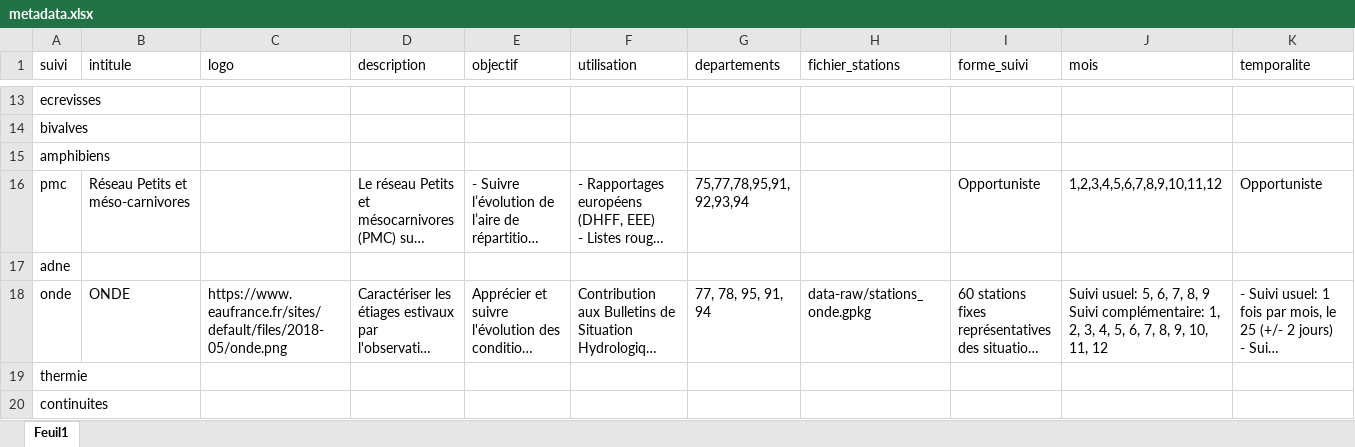
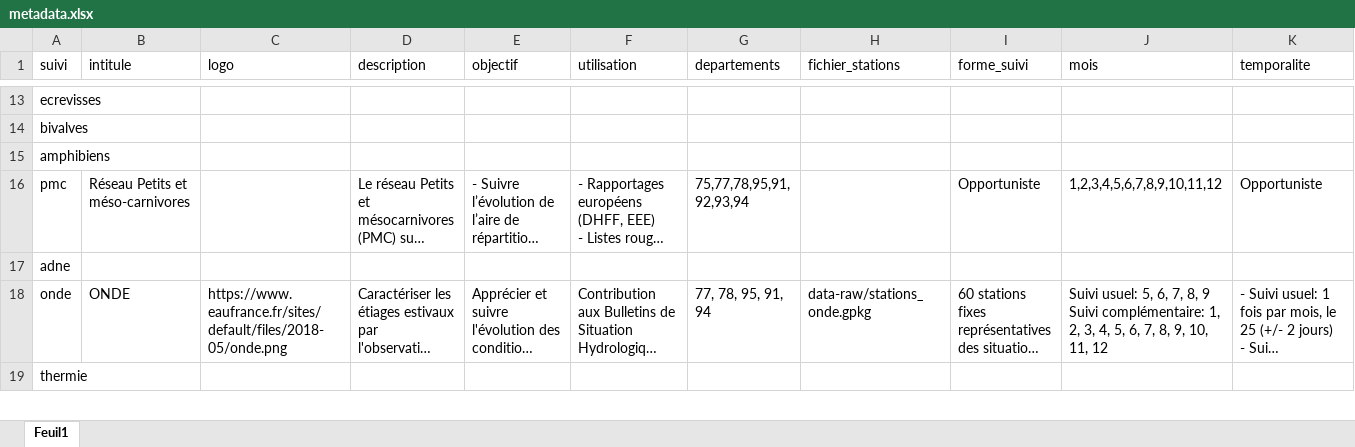
Before and after one commit to OFB-IdF/src_idf, an Excel workbook: data-raw/metadata.xlsx, sheet Feuil1, drawn as a sheet; only a part is shown, gaps mark what is left out; long unchanged cells end in …; values as stored, in another font and other column widths than the file's, no borders; table styles not drawn; removed rows and columns are numbered as before the commit, all else as after; rows hold the shown columns only; the diff covers the shown part only; the diff names each change by its address in the sheet, - before the commit and + after, or states it on an @@ line.

```diff
--- a/data-raw/metadata.xlsx (sheet Feuil1)
+++ b/data-raw/metadata.xlsx (sheet Feuil1)
-row 20: continuites
```
Also changed, not shown: 1 added row elsewhere in this sheet, 1 other file.
